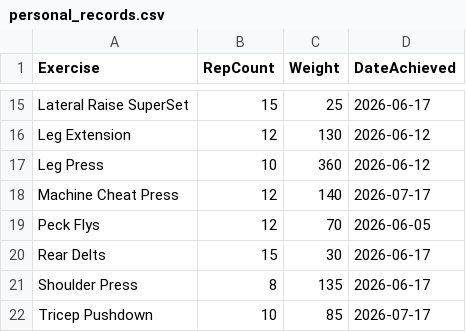
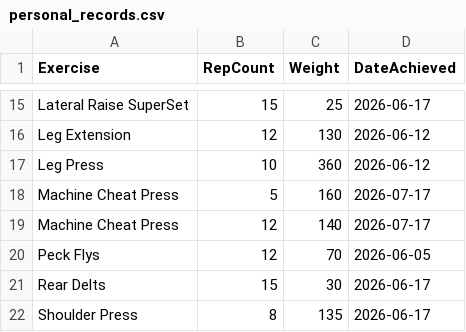
Before and after one commit to auckiefenstermacher19-cmd/Workout-Tracker-v2, a CSV file: personal_records.csv, drawn as a sheet; only a part is shown, gaps mark what is left out; the shorter side is filled out with more unchanged rows; the diff names each change by its address in the sheet, - before the commit and + after, or states it on an @@ line.

Commit message:
Update personal records — 2026-07-17

```diff
--- a/personal_records.csv
+++ b/personal_records.csv
+row 18: Machine Cheat Press | 5 | 160 | 2026-07-17
```
